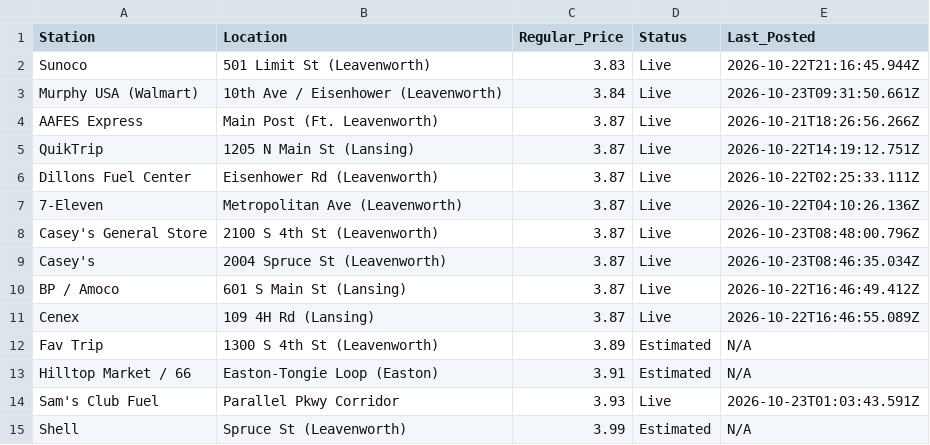
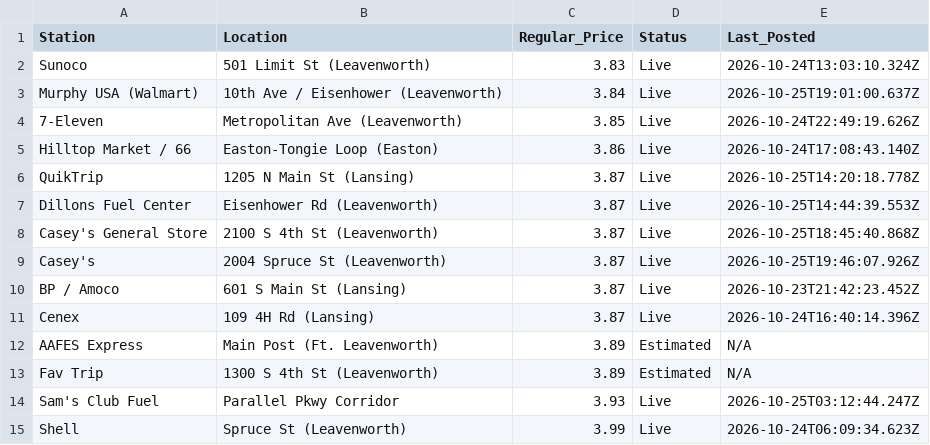
Before and after one commit to jcaba-creator/pleasant-ridge-gazette, a CSV file: gas_prices.csv, drawn as a sheet.

Commit message:
Automated price refresh

```diff
--- a/gas_prices.csv
+++ b/gas_prices.csv
@@ -1,15 +1,15 @@
 Station,Location,Regular_Price,Status,Last_Posted
-Sunoco,501 Limit St (Leavenworth),3.83,Live,2026-10-22T21:16:45.944Z
-Murphy USA (Walmart),10th Ave / Eisenhower (Leavenworth),3.84,Live,2026-10-23T09:31:50.661Z
-AAFES Express,Main Post (Ft. Leavenworth),3.87,Live,2026-10-21T18:26:56.266Z
-QuikTrip,1205 N Main St (Lansing),3.87,Live,2026-10-22T14:19:12.751Z
-Dillons Fuel Center,Eisenhower Rd (Leavenworth),3.87,Live,2026-10-22T02:25:33.111Z
-7-Eleven,Metropolitan Ave (Leavenworth),3.87,Live,2026-10-22T04:10:26.136Z
-Casey's General Store,2100 S 4th St (Leavenworth),3.87,Live,2026-10-23T08:48:00.796Z
-Casey's,2004 Spruce St (Leavenworth),3.87,Live,2026-10-23T08:46:35.034Z
-BP / Amoco,601 S Main St (Lansing),3.87,Live,2026-10-22T16:46:49.412Z
-Cenex,109 4H Rd (Lansing),3.87,Live,2026-10-22T16:46:55.089Z
+Sunoco,501 Limit St (Leavenworth),3.83,Live,2026-10-24T13:03:10.324Z
+Murphy USA (Walmart),10th Ave / Eisenhower (Leavenworth),3.84,Live,2026-10-25T19:01:00.637Z
+7-Eleven,Metropolitan Ave (Leavenworth),3.85,Live,2026-10-24T22:49:19.626Z
+Hilltop Market / 66,Easton-Tongie Loop (Easton),3.86,Live,2026-10-24T17:08:43.140Z
+QuikTrip,1205 N Main St (Lansing),3.87,Live,2026-10-25T14:20:18.778Z
+Dillons Fuel Center,Eisenhower Rd (Leavenworth),3.87,Live,2026-10-25T14:44:39.553Z
+Casey's General Store,2100 S 4th St (Leavenworth),3.87,Live,2026-10-25T18:45:40.868Z
+Casey's,2004 Spruce St (Leavenworth),3.87,Live,2026-10-25T19:46:07.926Z
+BP / Amoco,601 S Main St (Lansing),3.87,Live,2026-10-23T21:42:23.452Z
+Cenex,109 4H Rd (Lansing),3.87,Live,2026-10-24T16:40:14.396Z
+AAFES Express,Main Post (Ft. Leavenworth),3.89,Estimated,N/A
 Fav Trip,1300 S 4th St (Leavenworth),3.89,Estimated,N/A
-Hilltop Market / 66,Easton-Tongie Loop (Easton),3.91,Estimated,N/A
-Sam's Club Fuel,Parallel Pkwy Corridor,3.93,Live,2026-10-23T01:03:43.591Z
-Shell,Spruce St (Leavenworth),3.99,Estimated,N/A
+Sam's Club Fuel,Parallel Pkwy Corridor,3.93,Live,2026-10-25T03:12:44.247Z
+Shell,Spruce St (Leavenworth),3.99,Live,2026-10-24T06:09:34.623Z
```
Also changed, not shown: 2 other files.
